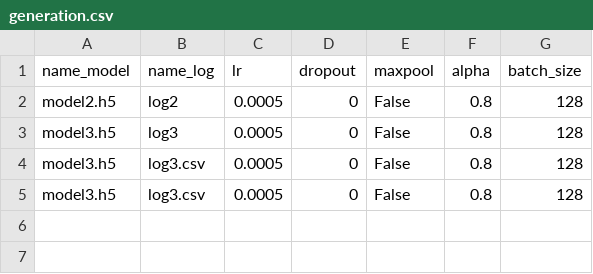
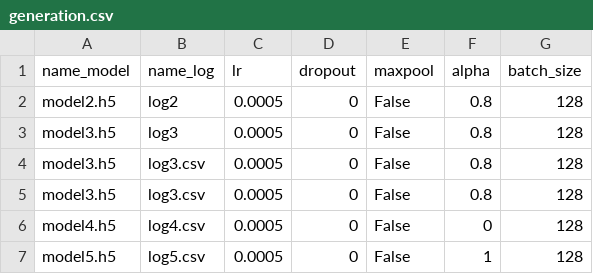
Before and after one commit to Sav-eng/protein-ligand-term-project, a CSV file: generation.csv, drawn as a sheet; the diff names each change by its address in the sheet, - before the commit and + after, or states it on an @@ line.

```diff
--- a/generation.csv
+++ b/generation.csv
+row 6: model4.h5 | log4.csv | 0.0005 | 0 | False | 0 | 128
+row 7: model5.h5 | log5.csv | 0.0005 | 0 | False | 1 | 128
```
Also changed, not shown: 5 other files.
